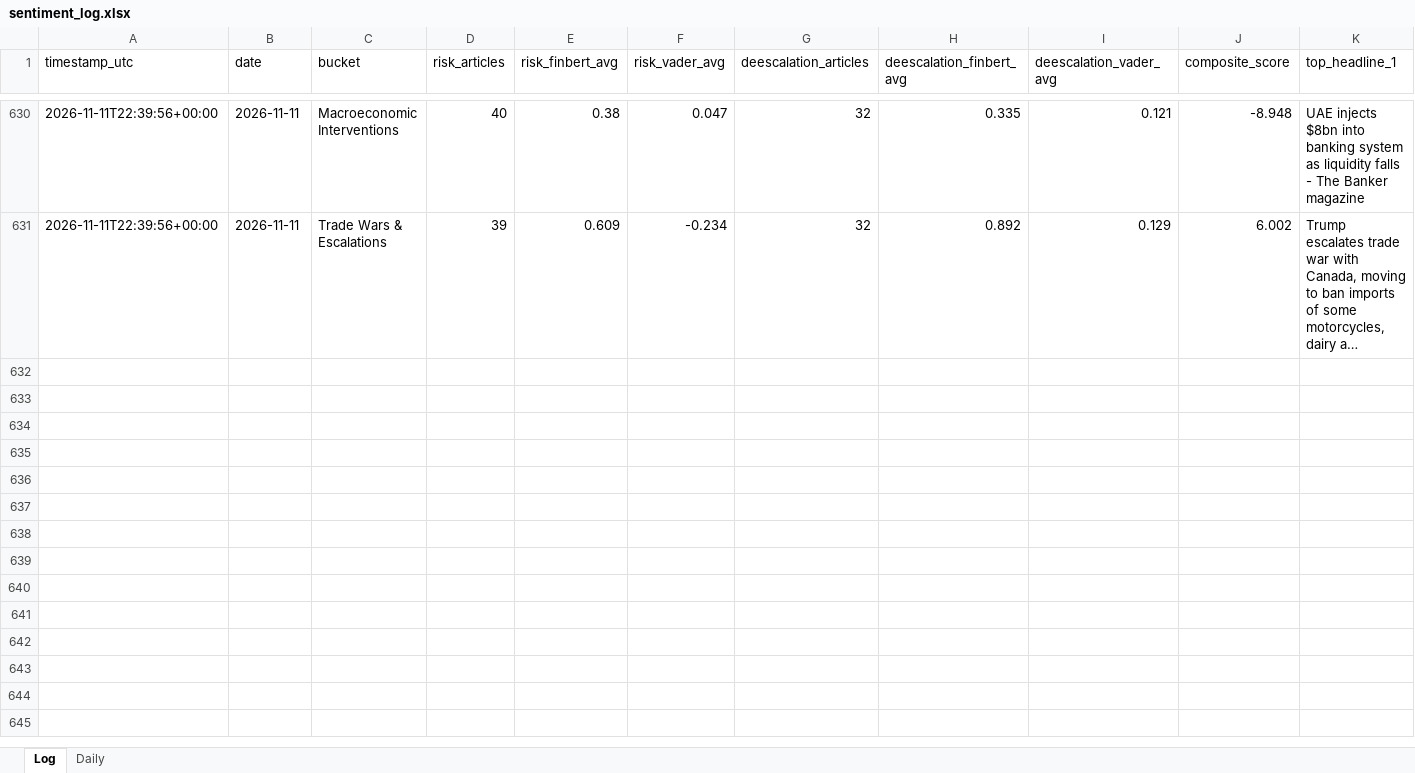
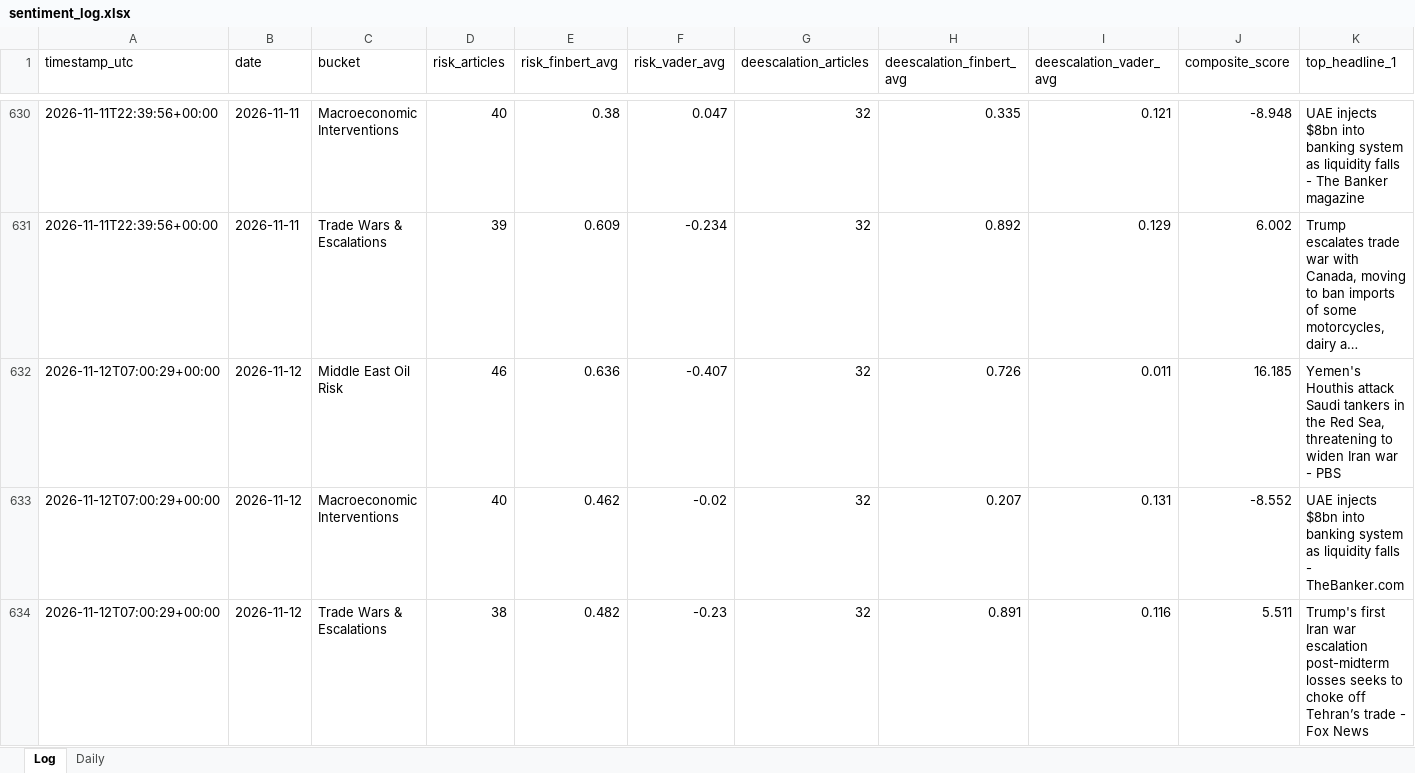
Before and after one commit to Jamesssurfer/CriticalNews_Sentiment, an Excel workbook: data/sentiment_log.xlsx, sheet Log, drawn as a sheet; only a part is shown, gaps mark what is left out; long unchanged cells end in …; values as stored, in another font and other column widths than the file's, no borders; rows hold the shown columns only; the diff names each change by its address in the sheet, - before the commit and + after, or states it on an @@ line.

```diff
--- a/data/sentiment_log.xlsx (sheet Log)
+++ b/data/sentiment_log.xlsx (sheet Log)
+row 632: 2026-11-12T07:00:29+00:00 | 2026-11-12 | Middle East Oil Risk | 46 | 0.636 | -0.407 | 32 | 0.726 | 0.011 | 16.185 | Yemen's Houthis attack Saudi tankers in the Red Sea, threatening to widen Iran war - PBS
+row 633: 2026-11-12T07:00:29+00:00 | 2026-11-12 | Macroeconomic Interventions | 40 | 0.462 | -0.02 | 32 | 0.207 | 0.131 | -8.552 | UAE injects $8bn into banking system as liquidity falls - TheBanker.com
+row 634: 2026-11-12T07:00:29+00:00 | 2026-11-12 | Trade Wars & Escalations | 38 | 0.482 | -0.23 | 32 | 0.891 | 0.116 | 5.511 | Trump's first Iran war escalation post-midterm losses seeks to choke off Tehran’s trade - Fox News
```
Also changed, not shown: 1 other file.
